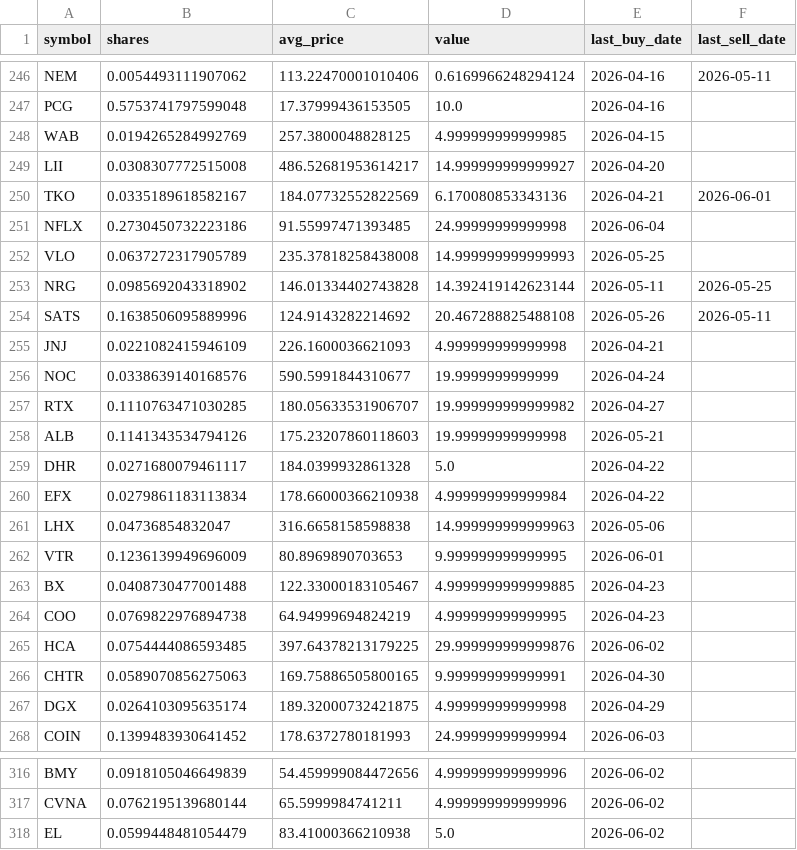
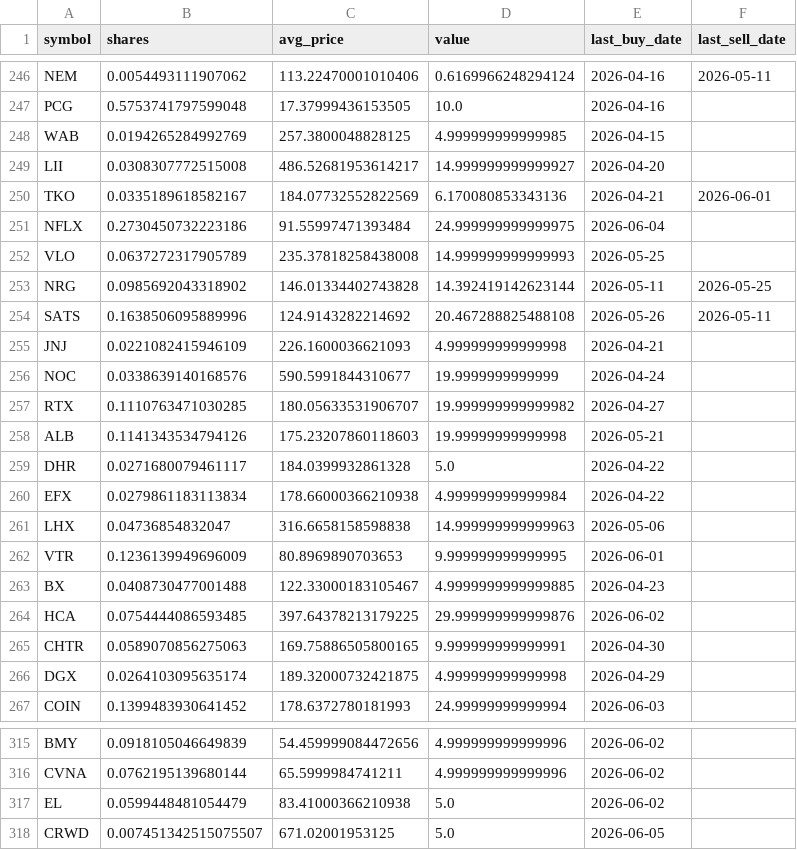
Before and after one commit to TechGroei/Test_Stock_Trading_Strategy, a CSV file: data/portfolio.csv, drawn as a sheet; only a part is shown, gaps mark what is left out.

Commit message:
Update portfolio, trades & performance [skip ci]

```diff
--- a/data/portfolio.csv
+++ b/data/portfolio.csv
@@ -250,3 +250,3 @@ LII,0.0308307772515008,486.52681953614217,14.999999999999927,2026-04-20,
 TKO,0.0335189618582167,184.07732552822569,6.170080853343136,2026-04-21,2026-06-01
-NFLX,0.2730450732223186,91.55997471393485,24.99999999999998,2026-06-04,
+NFLX,0.2730450732223186,91.55997471393484,24.999999999999975,2026-06-04,
 VLO,0.0637272317905789,235.37818258438008,14.999999999999993,2026-05-25,
@@ -263,3 +263,2 @@ VTR,0.1236139949696009,80.8969890703653,9.999999999999995,2026-06-01,
 BX,0.0408730477001488,122.33000183105467,4.9999999999999885,2026-04-23,
-COO,0.0769822976894738,64.94999694824219,4.999999999999995,2026-04-23,
 HCA,0.0754444086593485,397.64378213179225,29.999999999999876,2026-06-02,
@@ -318 +317,2 @@ CVNA,0.0762195139680144,65.5999984741211,4.999999999999996,2026-06-02,
 EL,0.0599448481054479,83.41000366210938,5.0,2026-06-02,
+CRWD,0.007451342515075507,671.02001953125,5.0,2026-06-05,
```
Also changed, not shown: data/trades_history.csv, 1 other file.
